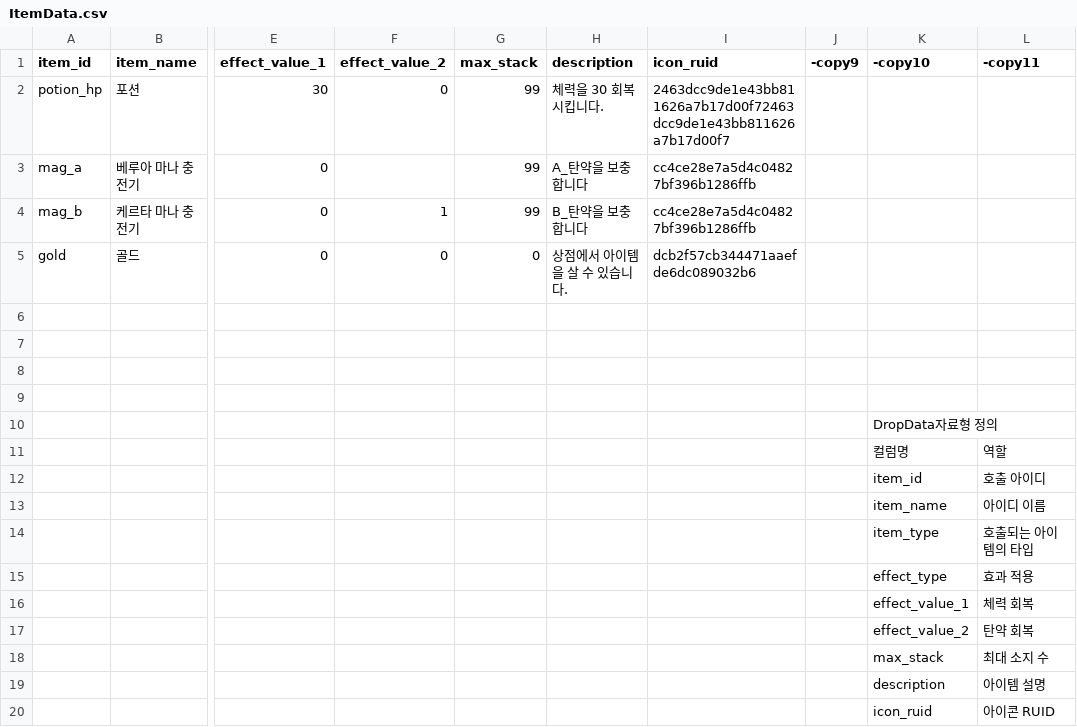
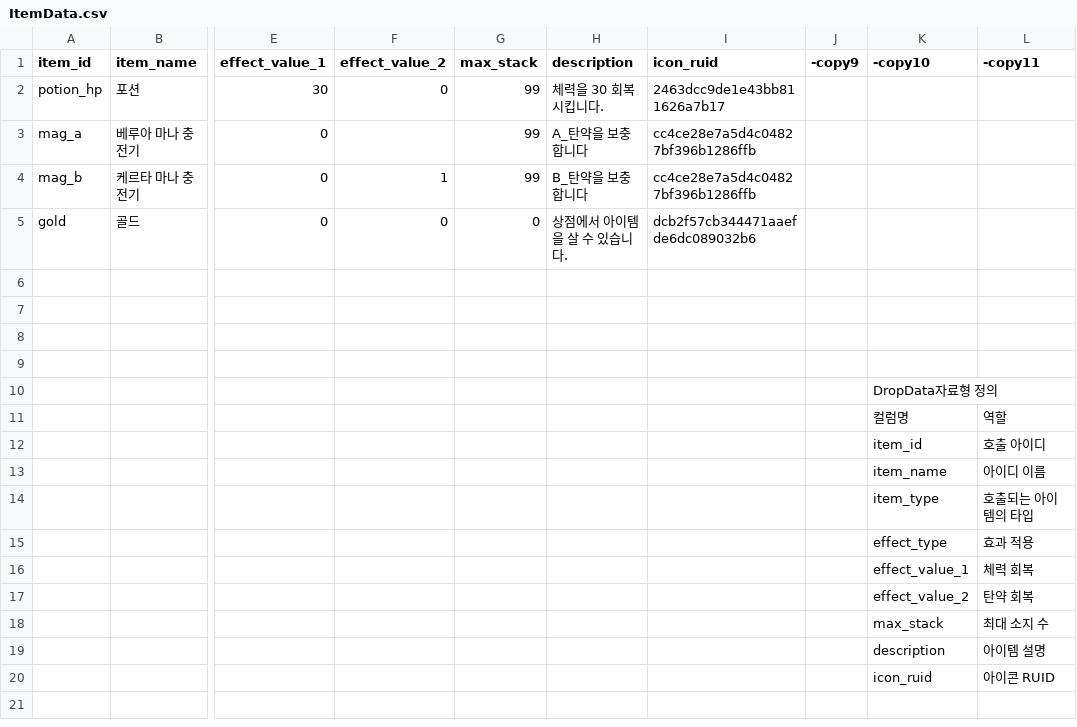
Before and after one commit to mingsuking1002/mswproject, a CSV file: mswproject/RootDesk/MyDesk/ProjectGR/Data/ItemData.csv, drawn as a sheet; only a part is shown, gaps mark what is left out; the diff names each change by its address in the sheet, - before the commit and + after, or states it on an @@ line.

```diff
--- a/mswproject/RootDesk/MyDesk/ProjectGR/Data/ItemData.csv
+++ b/mswproject/RootDesk/MyDesk/ProjectGR/Data/ItemData.csv
-I2 (icon_ruid): 2463dcc9de1e43bb811626a7b17d00f72463dcc9de1e43bb811626a7b17d00f7
+I2 (icon_ruid): 2463dcc9de1e43bb811626a7b17
```
Also changed, not shown: 5 other files.
